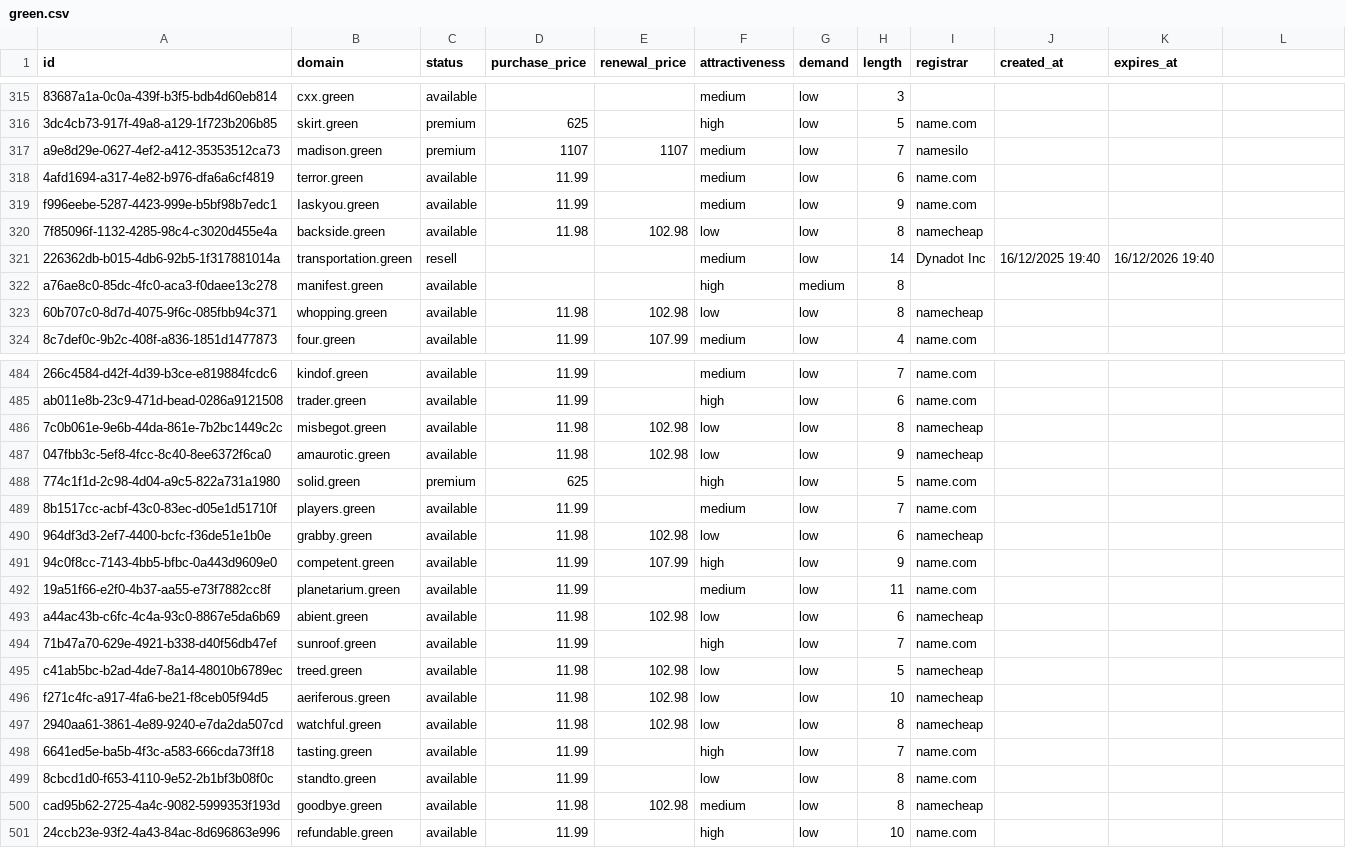
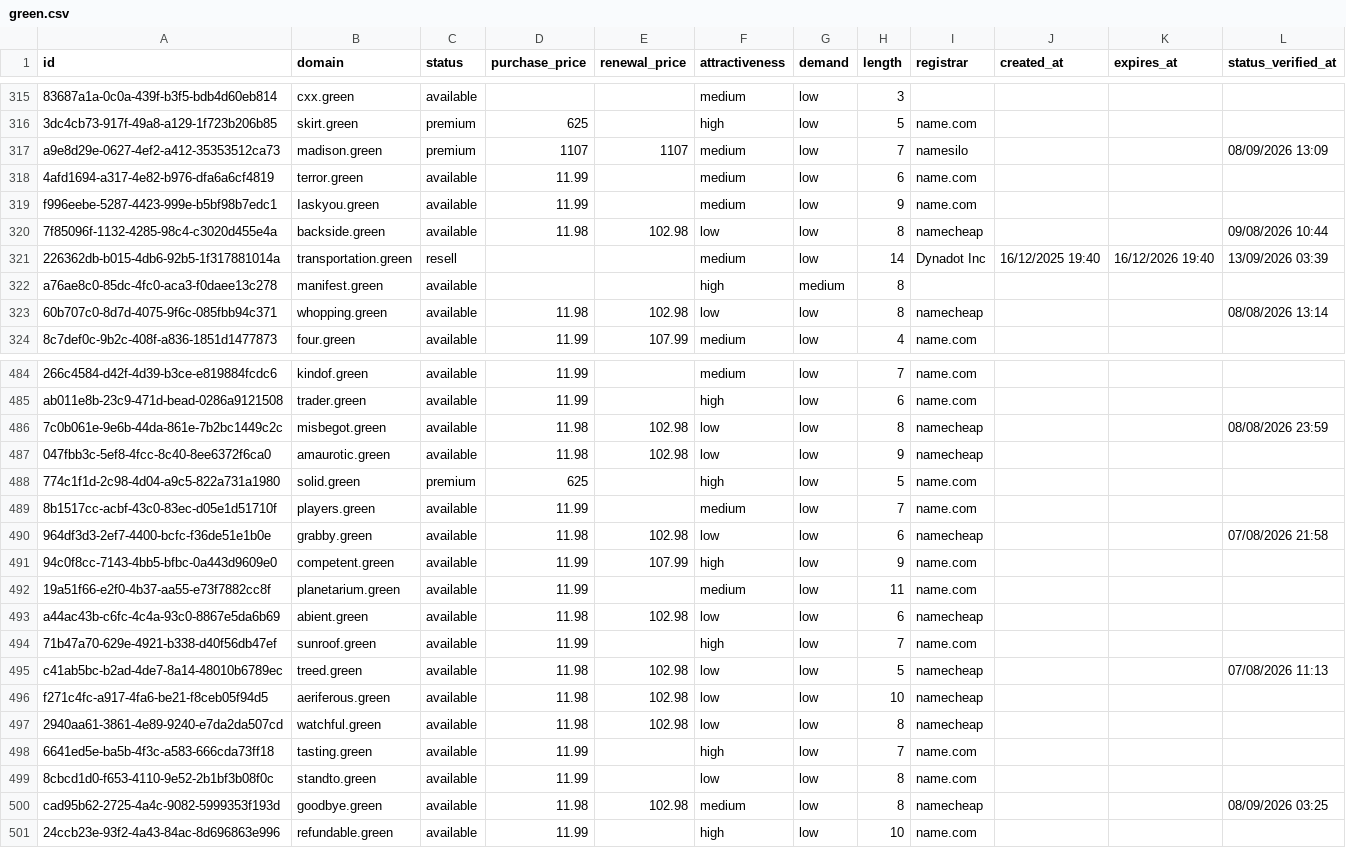
Before and after one commit to UniqueDomains/green-oneword-domains, a CSV file: green.csv, drawn as a sheet; only a part is shown, gaps mark what is left out; the diff covers the shown part only; the diff names each change by its address in the sheet, - before the commit and + after, or states it on an @@ line.

```diff
--- a/green.csv
+++ b/green.csv
-L1: (empty)
+L1: status_verified_at
-L317 (status_verified_at): (empty)
+L317 (status_verified_at): 08/09/2026 13:09
-L320 (status_verified_at): (empty)
+L320 (status_verified_at): 09/08/2026 10:44
-L321 (status_verified_at): (empty)
+L321 (status_verified_at): 13/09/2026 03:39
-L323 (status_verified_at): (empty)
+L323 (status_verified_at): 08/08/2026 13:14
-L486 (status_verified_at): (empty)
+L486 (status_verified_at): 08/08/2026 23:59
-L490 (status_verified_at): (empty)
+L490 (status_verified_at): 07/08/2026 21:58
-L495 (status_verified_at): (empty)
+L495 (status_verified_at): 07/08/2026 11:13
-L500 (status_verified_at): (empty)
+L500 (status_verified_at): 08/09/2026 03:25
```
Also changed, not shown: 119 edited cells elsewhere in this file, 6 other files.
